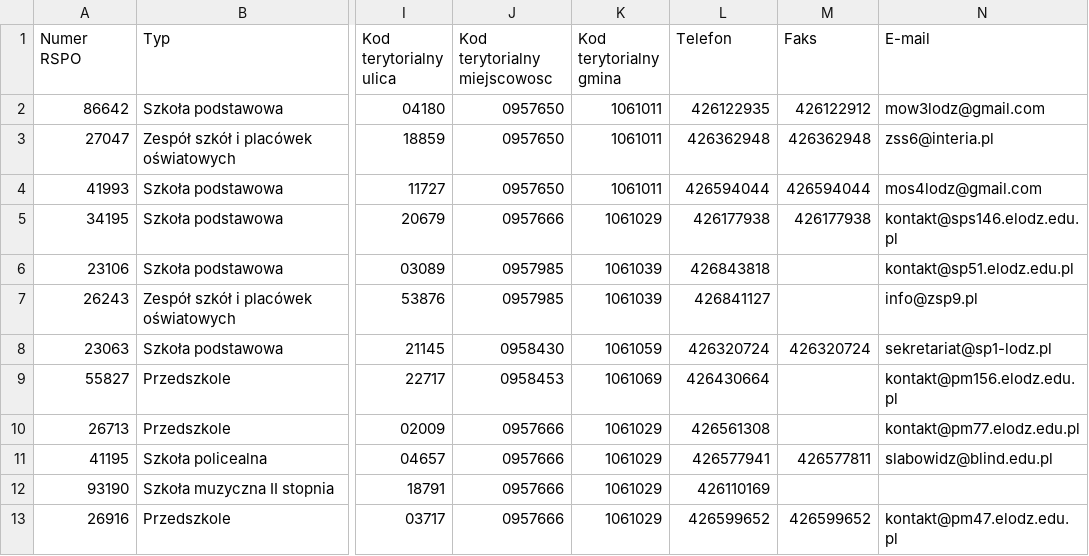
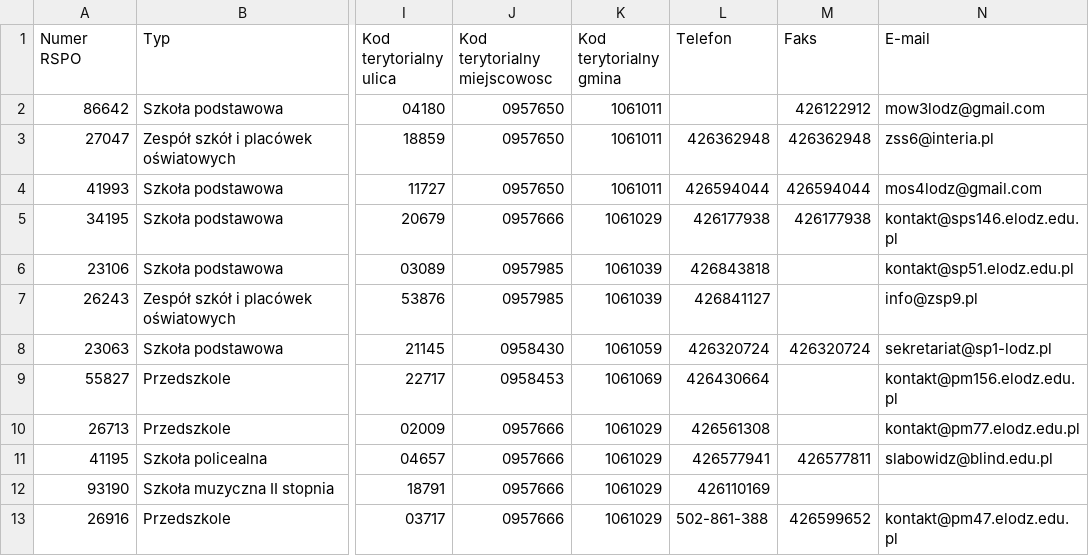
Before and after one commit to mbarwinska/Akbar-app, a CSV file: src/main/resources/testSchools.csv, drawn as a sheet; only a part is shown, gaps mark what is left out; the diff names each change by its address in the sheet, - before the commit and + after, or states it on an @@ line.

```diff
--- a/src/main/resources/testSchools.csv
+++ b/src/main/resources/testSchools.csv
-L2 (Telefon): 426122935
+L2 (Telefon): (empty)
-L13 (Telefon): 426599652
+L13 (Telefon): 502-861-388
```
Also changed, not shown: 9 other files.
